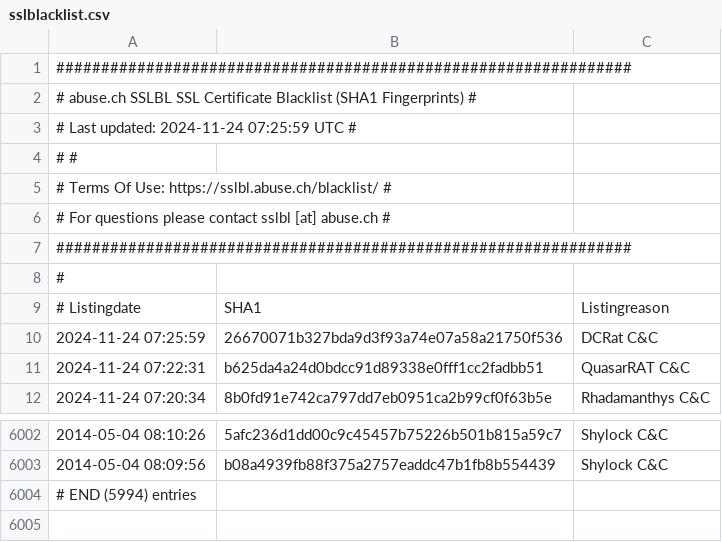
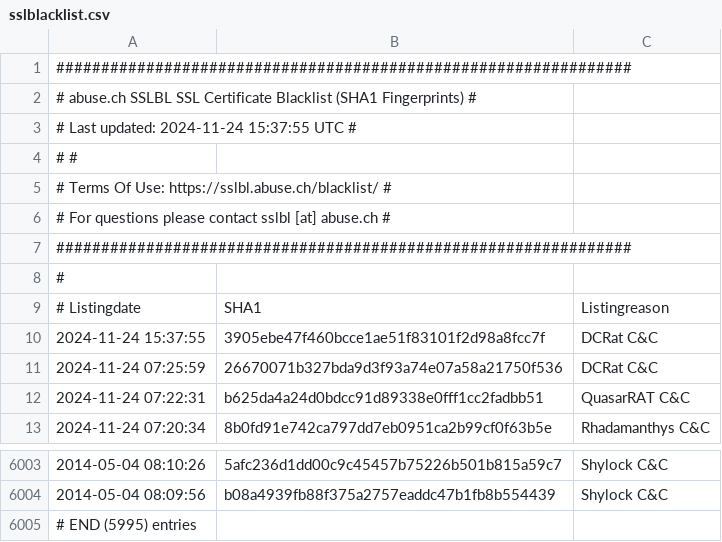
Before and after one commit to VictorCuralea/public-threat-intel-feeds, a CSV file: rawdata/abuse.ch/sslblacklist.csv, drawn as a sheet; only a part is shown, gaps mark what is left out.

```diff
--- a/rawdata/abuse.ch/sslblacklist.csv
+++ b/rawdata/abuse.ch/sslblacklist.csv
@@ -2,3 +2,3 @@
 # abuse.ch SSLBL SSL Certificate Blacklist (SHA1 Fingerprints) #
-# Last updated: 2024-11-24 07:25:59 UTC                        #
+# Last updated: 2024-11-24 15:37:55 UTC                        #
 #                                                              #
@@ -9,2 +9,3 @@
 # Listingdate,SHA1,Listingreason
+2024-11-24 15:37:55,3905ebe47f460bcce1ae51f83101f2d98a8fcc7f,DCRat C&C
 2024-11-24 07:25:59,26670071b327bda9d3f93a74e07a58a21750f536,DCRat C&C
@@ -6003,2 +6004,2 @@
 2014-05-04 08:09:56,b08a4939fb88f375a2757eaddc47b1fb8b554439,Shylock C&C
-# END (5994) entries
+# END (5995) entries
```
Also changed, not shown: rawdata/c2intelfeeds/IPC2s-30day.csv, rawdata/c2intelfeeds/domainC2s.csv, 39 other files.
